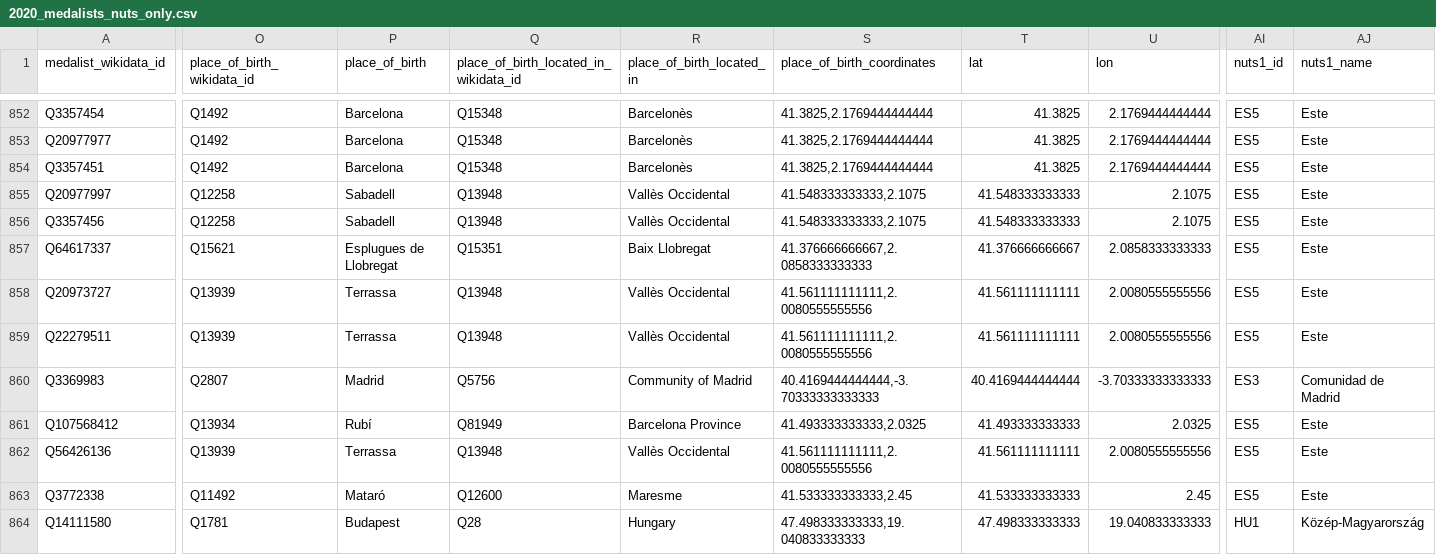
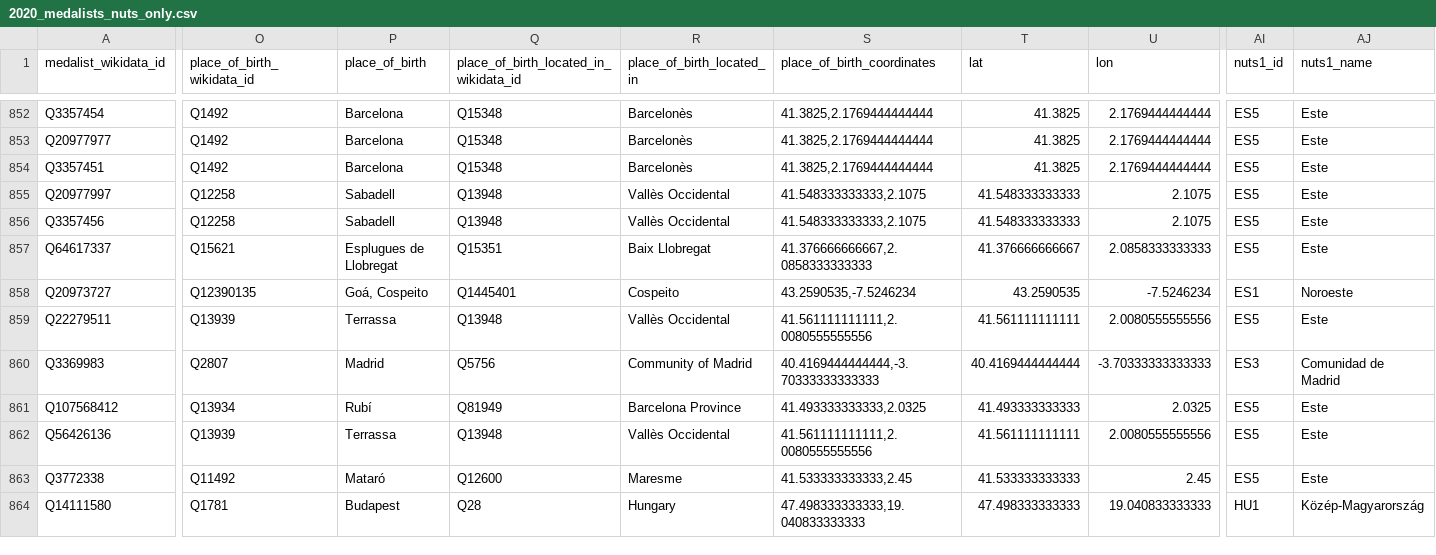
Before and after one commit to EDJNet/OlympicsGoNUTS, a CSV file: 2020/2020_medalists_nuts_only.csv, drawn as a sheet; only a part is shown, gaps mark what is left out; the diff covers the shown part only; the diff names each change by its address in the sheet, - before the commit and + after, or states it on an @@ line.

```diff
--- a/2020/2020_medalists_nuts_only.csv
+++ b/2020/2020_medalists_nuts_only.csv
-O858 (place_of_birth_wikidata_id): Q13939
+O858 (place_of_birth_wikidata_id): Q12390135
-P858 (place_of_birth): Terrassa
+P858 (place_of_birth): Goá, Cospeito
-Q858: Q13948
+Q858: Q1445401
-R858 (place_of_birth_located_in): Vallès Occidental
+R858 (place_of_birth_located_in): Cospeito
-S858 (place_of_birth_coordinates): 41.561111111111,2.0080555555556
+S858 (place_of_birth_coordinates): 43.2590535,-7.5246234
-T858 (lat): 41.561111111111
+T858 (lat): 43.2590535
-U858 (lon): 2.0080555555556
+U858 (lon): -7.5246234
-AI858 (nuts1_id): ES5
+AI858 (nuts1_id): ES1
-AJ858 (nuts1_name): Este
+AJ858 (nuts1_name): Noroeste
```
Also changed, not shown: 8 edited cells elsewhere in this file, 2020/2020_medals_per_million_residents_in_nuts2.csv, 4 other files.
